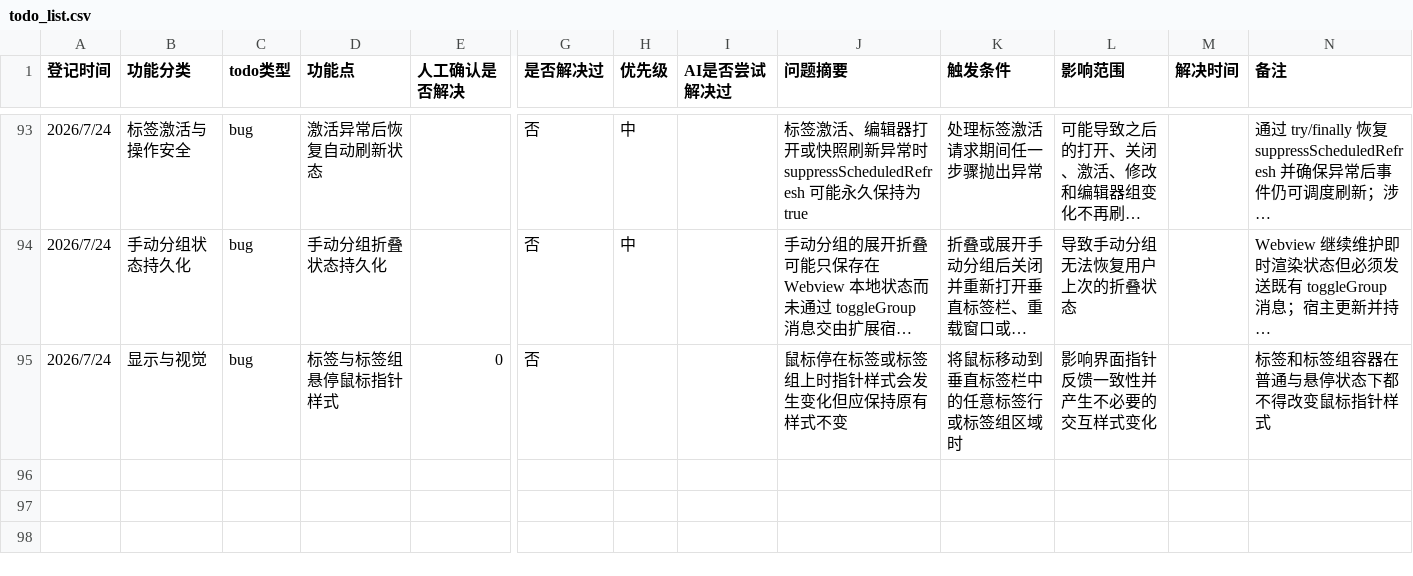
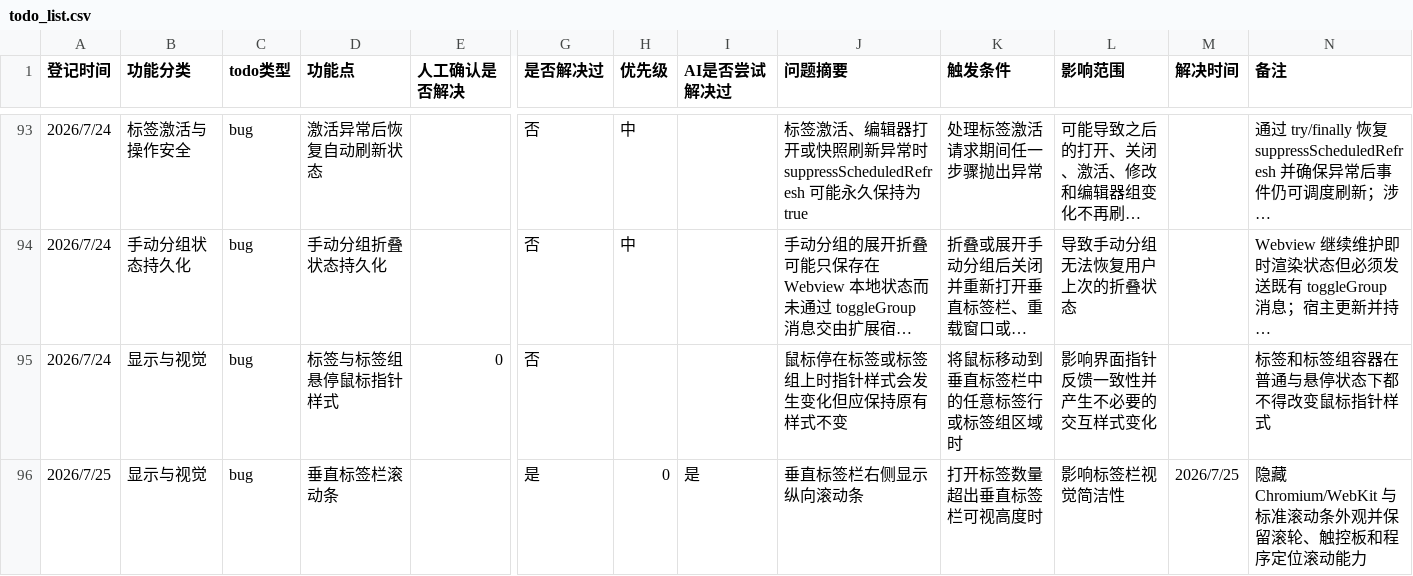
Before and after one commit to laikang287/vscode-vertical-tabs-inside-editor-area, a CSV file: todo_list.csv, drawn as a sheet; only a part is shown, gaps mark what is left out; long unchanged cells end in …; rows hold the shown columns only; the diff names each change by its address in the sheet, - before the commit and + after, or states it on an @@ line.

```diff
--- a/todo_list.csv
+++ b/todo_list.csv
+row 96: 2026/7/25 | 显示与视觉 | bug | 垂直标签栏滚动条 |  | 是 | 0 | 是 | 垂直标签栏右侧显示纵向滚动条 | 打开标签数量超出垂直标签栏可视高度时 | 影响标签栏视觉简洁性 | 2026/7/25 | 隐藏 Chromium/WebKit 与标准滚动条外观并保留滚轮、触控板和程序定位滚动能力
```
Also changed, not shown: 6 other files.
